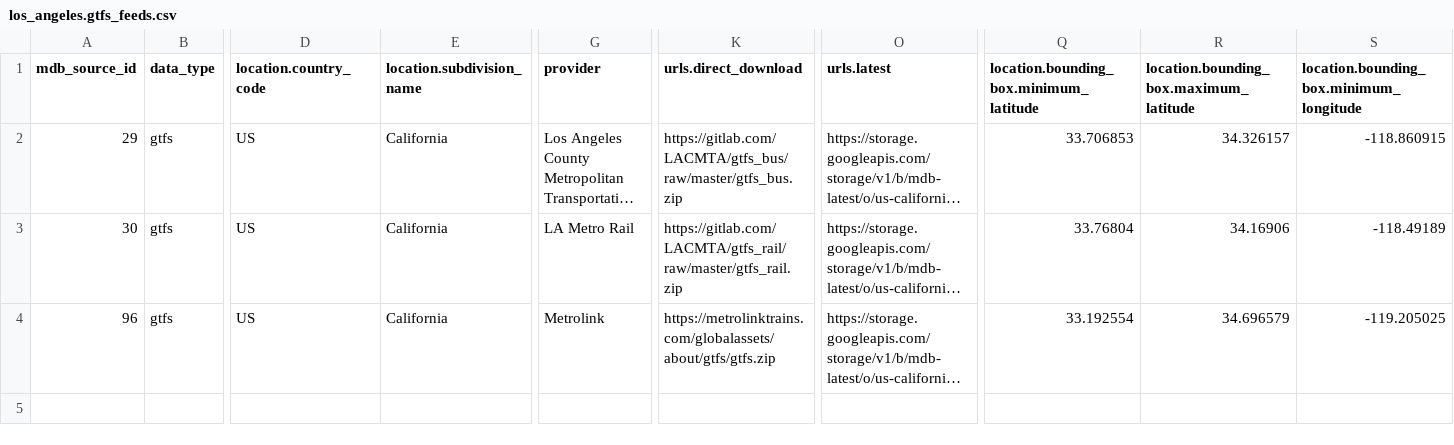
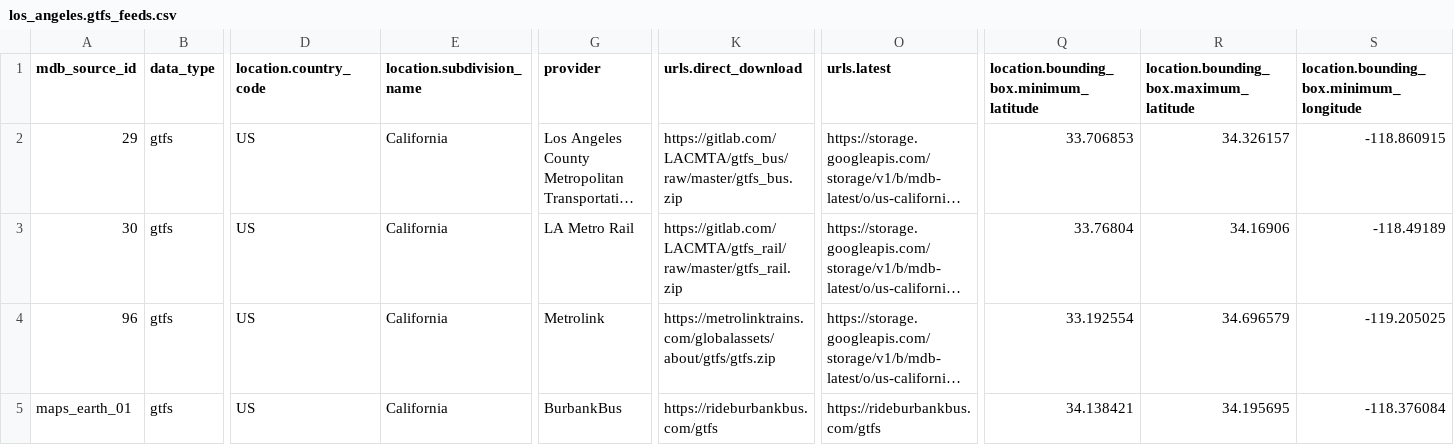
Before and after one commit to headwaymaps/headway, a CSV file: builds/planet/transit/los_angeles.gtfs_feeds.csv, drawn as a sheet; only a part is shown, gaps mark what is left out; long unchanged cells end in …; rows hold the shown columns only; the diff names each change by its address in the sheet, - before the commit and + after, or states it on an @@ line.

Commit message:
[planet demo] manually add burbank line
until it appears in mobility database catalogs as requested here:
https://github.com/MobilityData/mobility-database-catalogs/issues/505

```diff
--- a/builds/planet/transit/los_angeles.gtfs_feeds.csv
+++ b/builds/planet/transit/los_angeles.gtfs_feeds.csv
+row 5: maps_earth_01 | gtfs | US | California | BurbankBus | https://rideburbankbus.com/gtfs | https://rideburbankbus.com/gtfs | 34.138421 | 34.195695 | -118.376084
```
Also changed, not shown: 1 other file.
